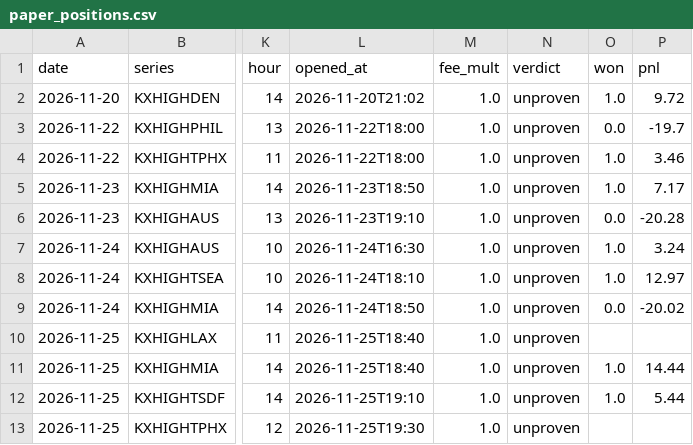
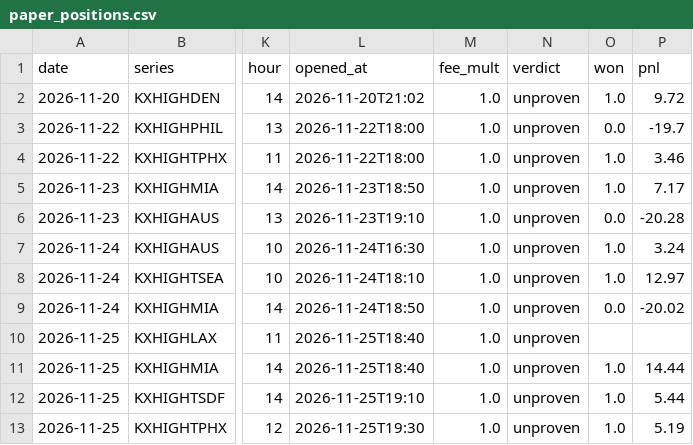
Before and after one commit to lucaslin1-collab/weather-live, a CSV file: data/paper_positions.csv, drawn as a sheet; only a part is shown, gaps mark what is left out; the diff names each change by its address in the sheet, - before the commit and + after, or states it on an @@ line.

```diff
--- a/data/paper_positions.csv
+++ b/data/paper_positions.csv
-O13 (won): (empty)
+O13 (won): 1.0
-P13 (pnl): (empty)
+P13 (pnl): 5.19
```
